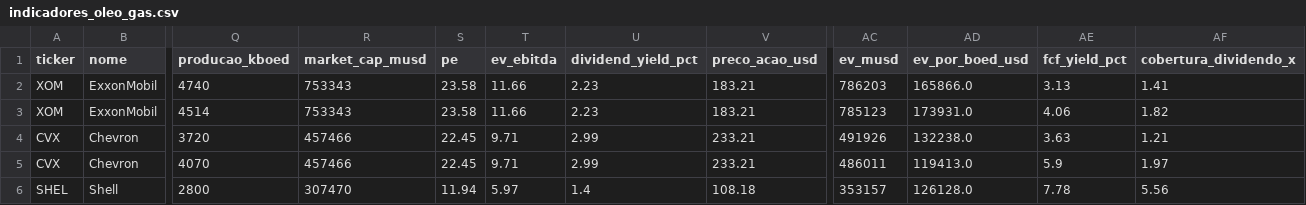
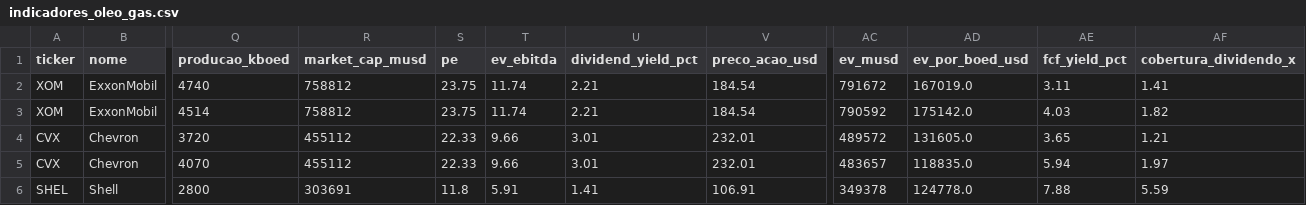
Before and after one commit to jmagomez/oil-gas-financial-dashboard, a CSV file: indicadores_oleo_gas.csv, drawn as a sheet; only a part is shown, gaps mark what is left out; the diff covers the shown part only; the diff names each change by its address in the sheet, - before the commit and + after, or states it on an @@ line.

```diff
--- a/indicadores_oleo_gas.csv
+++ b/indicadores_oleo_gas.csv
-R2:R3 (market_cap_musd): 753343
+R2:R3 (market_cap_musd): 758812
-S2:S3 (pe): 23.58
+S2:S3 (pe): 23.75
-T2:T3 (ev_ebitda): 11.66
+T2:T3 (ev_ebitda): 11.74
-U2:U3 (dividend_yield_pct): 2.23
+U2:U3 (dividend_yield_pct): 2.21
-V2:V3 (preco_acao_usd): 183.21
+V2:V3 (preco_acao_usd): 184.54
-AC2 (ev_musd): 786203
+AC2 (ev_musd): 791672
-AD2 (ev_por_boed_usd): 165866.0
+AD2 (ev_por_boed_usd): 167019.0
-AE2 (fcf_yield_pct): 3.13
+AE2 (fcf_yield_pct): 3.11
-AC3 (ev_musd): 785123
+AC3 (ev_musd): 790592
-AD3 (ev_por_boed_usd): 173931.0
+AD3 (ev_por_boed_usd): 175142.0
-AE3 (fcf_yield_pct): 4.06
+AE3 (fcf_yield_pct): 4.03
-R4:R5 (market_cap_musd): 457466
+R4:R5 (market_cap_musd): 455112
-S4:S5 (pe): 22.45
+S4:S5 (pe): 22.33
-T4:T5 (ev_ebitda): 9.71
+T4:T5 (ev_ebitda): 9.66
-U4:U5 (dividend_yield_pct): 2.99
+U4:U5 (dividend_yield_pct): 3.01
-V4:V5 (preco_acao_usd): 233.21
+V4:V5 (preco_acao_usd): 232.01
-AC4 (ev_musd): 491926
+AC4 (ev_musd): 489572
-AD4 (ev_por_boed_usd): 132238.0
+AD4 (ev_por_boed_usd): 131605.0
-AE4 (fcf_yield_pct): 3.63
+AE4 (fcf_yield_pct): 3.65
-AC5 (ev_musd): 486011
+AC5 (ev_musd): 483657
-AD5 (ev_por_boed_usd): 119413.0
+AD5 (ev_por_boed_usd): 118835.0
-AE5 (fcf_yield_pct): 5.9
+AE5 (fcf_yield_pct): 5.94
-R6 (market_cap_musd): 307470
+R6 (market_cap_musd): 303691
-S6 (pe): 11.94
+S6 (pe): 11.8
-T6 (ev_ebitda): 5.97
+T6 (ev_ebitda): 5.91
-U6 (dividend_yield_pct): 1.4
+U6 (dividend_yield_pct): 1.41
-V6 (preco_acao_usd): 108.18
+V6 (preco_acao_usd): 106.91
-AC6 (ev_musd): 353157
+AC6 (ev_musd): 349378
-AD6 (ev_por_boed_usd): 126128.0
+AD6 (ev_por_boed_usd): 124778.0
-AE6 (fcf_yield_pct): 7.78
+AE6 (fcf_yield_pct): 7.88
-AF6 (cobertura_dividendo_x): 5.56
+AF6 (cobertura_dividendo_x): 5.59
```
Also changed, not shown: 72 edited cells elsewhere in this file, 2 other files.
